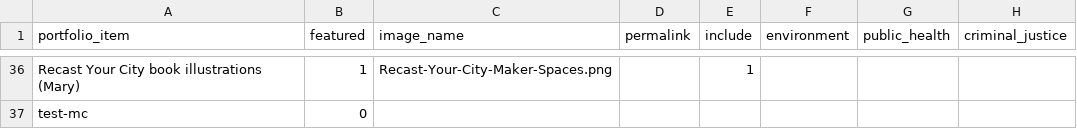
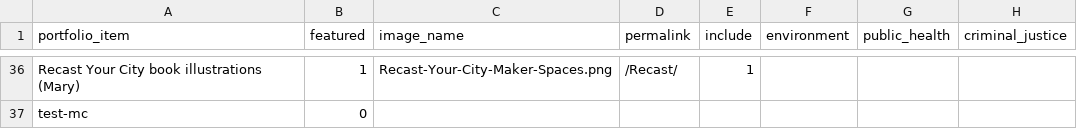
Before and after one commit to crow-insight/crow-insight.github.io, a CSV file: assets/data/portfolio_tags.csv, drawn as a sheet; only a part is shown, gaps mark what is left out; the diff covers the shown part only; the diff names each change by its address in the sheet, - before the commit and + after, or states it on an @@ line.

```diff
--- a/assets/data/portfolio_tags.csv
+++ b/assets/data/portfolio_tags.csv
-D36 (permalink): (empty)
+D36 (permalink): /Recast/
```
Also changed, not shown: 18 edited cells elsewhere in this file, assets/data/clients_tags.csv, 21 other files.
